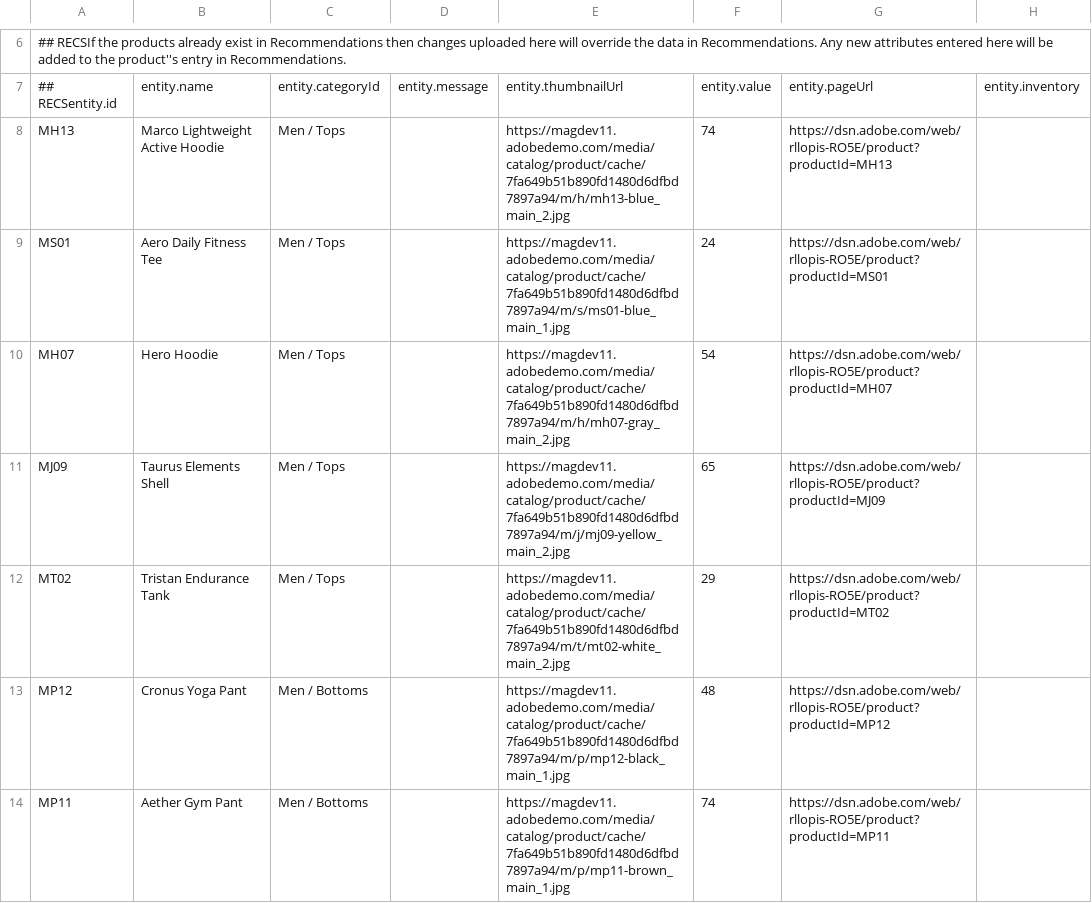
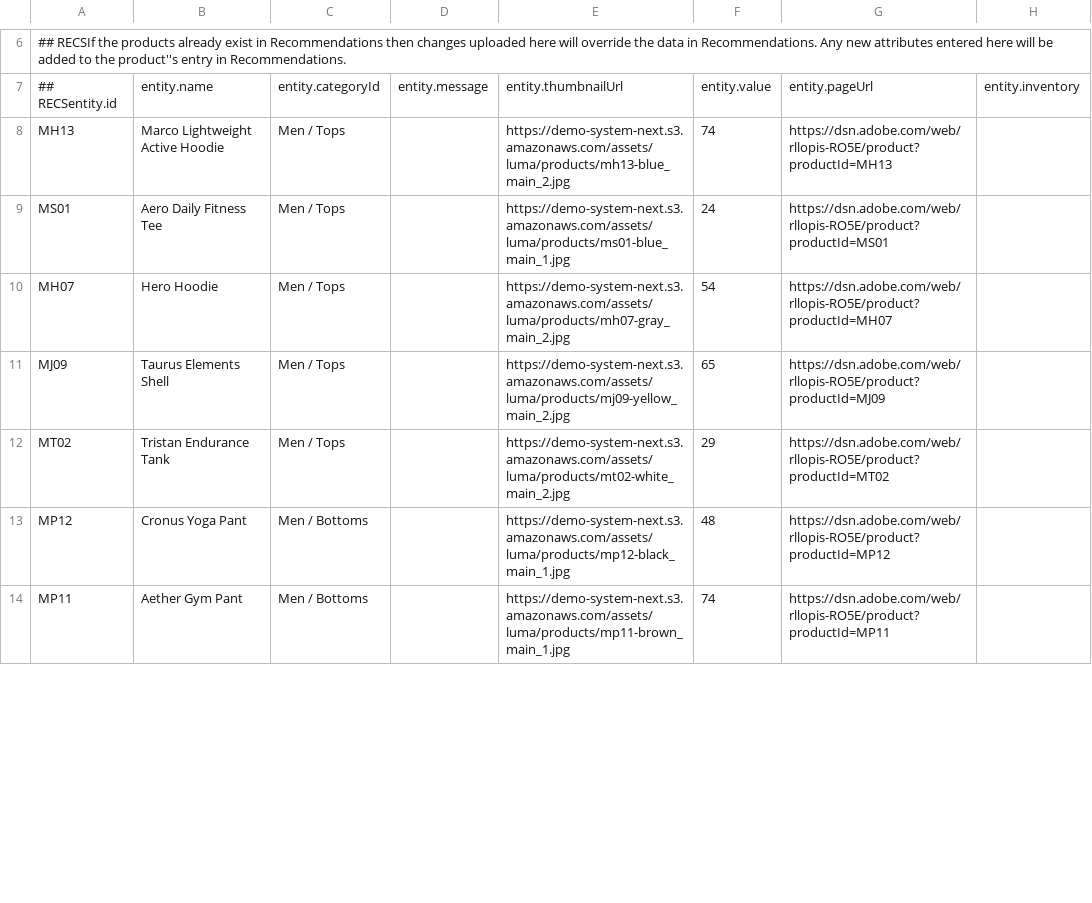
Before and after one commit to Adobe-Marketing-Cloud/ADLS-Samples, a CSV file: luma_products_new.csv, drawn as a sheet; only a part is shown, gaps mark what is left out; the diff covers the shown part only; the diff names each change by its address in the sheet, - before the commit and + after, or states it on an @@ line.

Commit message:
updated image url
Updated product display information and added new product entries.

```diff
--- a/luma_products_new.csv
+++ b/luma_products_new.csv
-E8: https://magdev11.adobedemo.com/media/catalog/product/cache/7fa649b51b890fd1480d6dfbd7897a94/m/h/mh13-blue_main_2.jpg
+E8: https://demo-system-next.s3.amazonaws.com/assets/luma/products/mh13-blue_main_2.jpg
-E9: https://magdev11.adobedemo.com/media/catalog/product/cache/7fa649b51b890fd1480d6dfbd7897a94/m/s/ms01-blue_main_1.jpg
+E9: https://demo-system-next.s3.amazonaws.com/assets/luma/products/ms01-blue_main_1.jpg
-E10: https://magdev11.adobedemo.com/media/catalog/product/cache/7fa649b51b890fd1480d6dfbd7897a94/m/h/mh07-gray_main_2.jpg
+E10: https://demo-system-next.s3.amazonaws.com/assets/luma/products/mh07-gray_main_2.jpg
-E11: https://magdev11.adobedemo.com/media/catalog/product/cache/7fa649b51b890fd1480d6dfbd7897a94/m/j/mj09-yellow_main_2.jpg
+E11: https://demo-system-next.s3.amazonaws.com/assets/luma/products/mj09-yellow_main_2.jpg
-E12: https://magdev11.adobedemo.com/media/catalog/product/cache/7fa649b51b890fd1480d6dfbd7897a94/m/t/mt02-white_main_2.jpg
+E12: https://demo-system-next.s3.amazonaws.com/assets/luma/products/mt02-white_main_2.jpg
-E13: https://magdev11.adobedemo.com/media/catalog/product/cache/7fa649b51b890fd1480d6dfbd7897a94/m/p/mp12-black_main_1.jpg
+E13: https://demo-system-next.s3.amazonaws.com/assets/luma/products/mp12-black_main_1.jpg
-E14: https://magdev11.adobedemo.com/media/catalog/product/cache/7fa649b51b890fd1480d6dfbd7897a94/m/p/mp11-brown_main_1.jpg
+E14: https://demo-system-next.s3.amazonaws.com/assets/luma/products/mp11-brown_main_1.jpg
```
Also changed, not shown: 66 edited cells elsewhere in this file.
